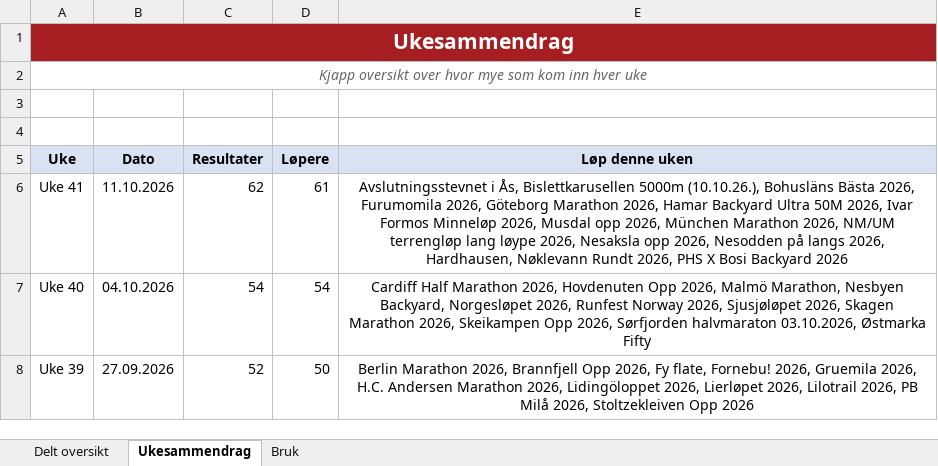
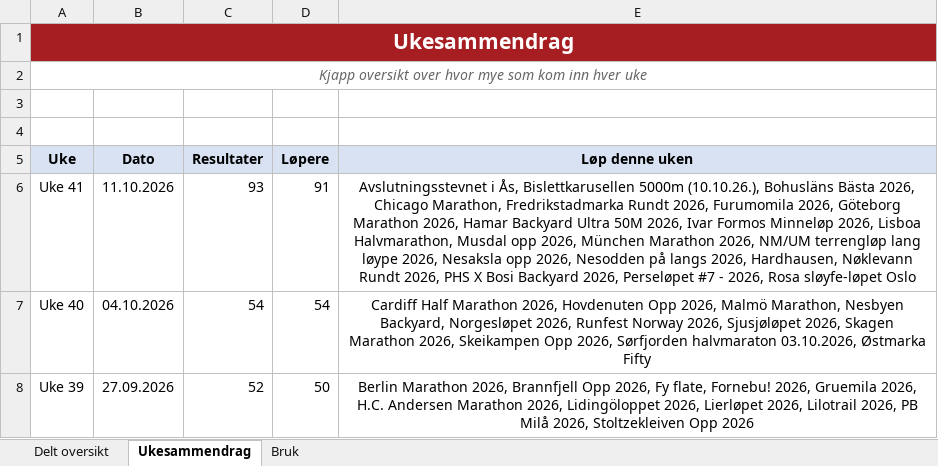
Before and after one commit to gustavByte/sk-vidar-2026-resultater, an Excel workbook: data/delt_oversikt/SK Vidar Langdistanse 2026.xlsx, sheet Ukesammendrag, drawn as a sheet; only a part is shown; values as stored, in another font and other column widths than the file's, no borders; table styles not drawn; the diff names each change by its address in the sheet, - before the commit and + after, or states it on an @@ line.

Commit message:
Publish 31 approved SK Vidar results

```diff
--- a/data/delt_oversikt/SK Vidar Langdistanse 2026.xlsx (sheet Ukesammendrag)
+++ b/data/delt_oversikt/SK Vidar Langdistanse 2026.xlsx (sheet Ukesammendrag)
-C6 (Resultater): 62
+C6 (Resultater): 93
-D6 (Løpere): 61
+D6 (Løpere): 91
-E6 (Løp denne uken): …Bästa 2026, Furumomila 2026, Göteborg Marathon 2026, Hamar Backyard Ultra 50M 2026, Ivar Formos Minneløp 2026, Musdal opp 2026, München Marathon 2026, NM/UM terrengløp lang løype 2026, Nesaksla opp 2026, Nesodden på langs 2026, Hardhausen, Nøklevann Rundt 2026, PHS X Bosi Backyard 2026
+E6 (Løp denne uken): …Bästa 2026, Chicago Marathon, Fredrikstadmarka Rundt 2026, Furumomila 2026, Göteborg Marathon 2026, Hamar Backyard Ultra 50M 2026, Ivar Formos Minneløp 2026, Lisboa Halvmarathon, Musdal opp 2026, München Marathon 2026, NM/UM terrengløp lang løype 2026, Nesaksla opp 2026, Nesodden på langs 2026, Hardhausen, Nøklevann Rundt 2026, PHS X Bosi Backyard 2026, Perseløpet #7 - 2026, Rosa sløyfe-løpet Oslo
```
Also changed, not shown: sheet Delt oversikt, 12 other files.
